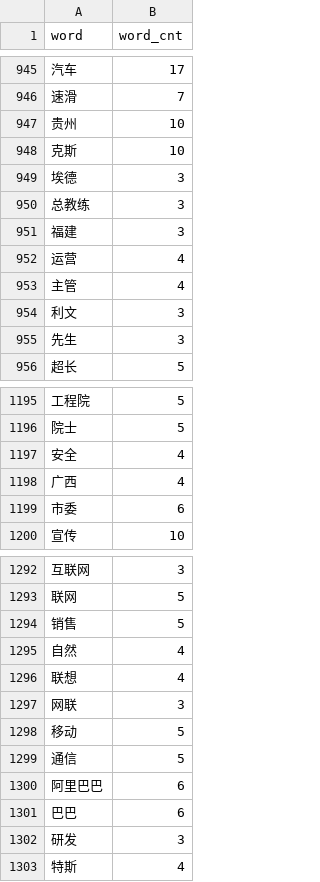
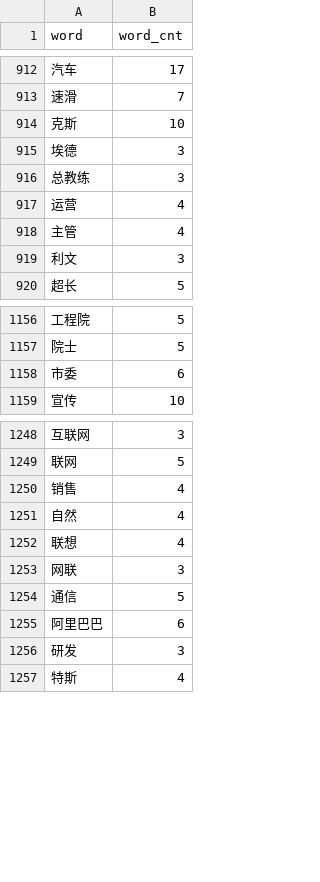
Before and after one commit to hou-yz/df_weibo_classifier, a CSV file: tf_logistic_regression/words.csv, drawn as a sheet; only a part is shown, gaps mark what is left out; removed rows and columns are numbered as before the commit, all else as after; the diff covers the shown part only; the diff names each change by its address in the sheet, - before the commit and + after, or states it on an @@ line.

```diff
--- a/tf_logistic_regression/words.csv
+++ b/tf_logistic_regression/words.csv
-row 947: 贵州 | 10
-row 951: 福建 | 3
-row 955: 先生 | 3
-row 1197: 安全 | 4
-row 1198: 广西 | 4
-B1250 (word_cnt): 5
+B1250 (word_cnt): 4
-row 1298: 移动 | 5
-row 1301: 巴巴 | 6
```
Also changed, not shown: 40 removed rows and 14 edited cells elsewhere in this file, 9 other files.
